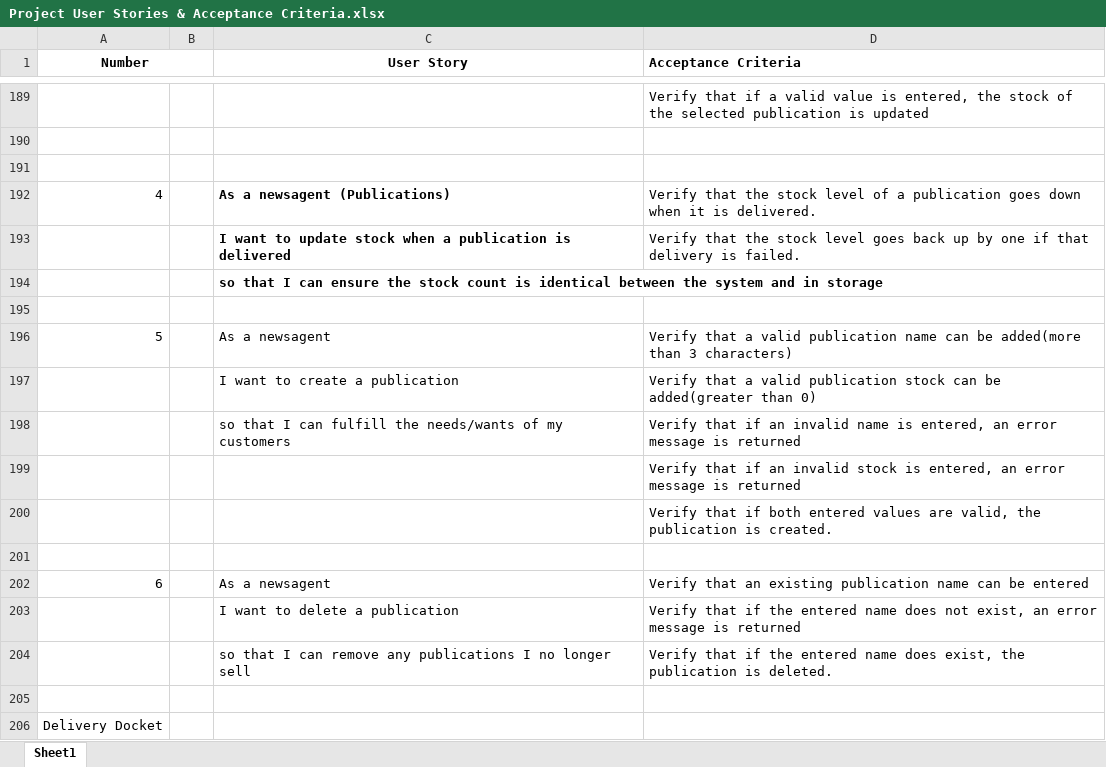
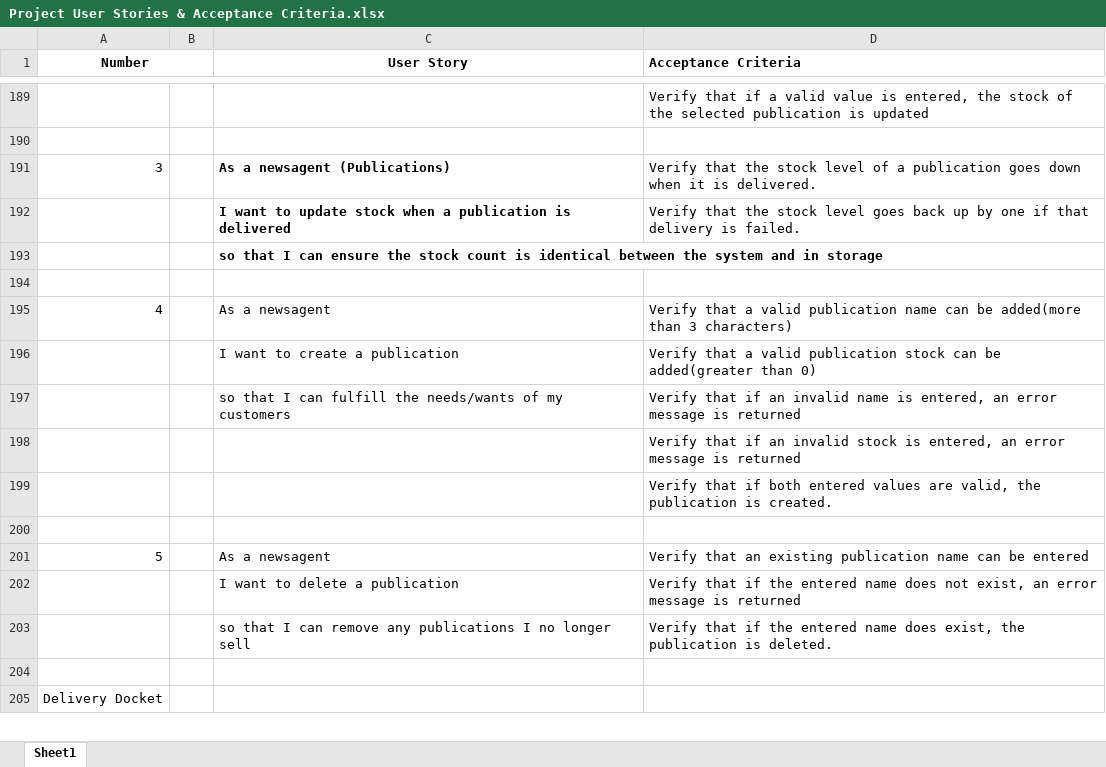
Before and after one commit to BOB-089/Software-Engineering-Project-G1, an Excel workbook: Project User Stories & Acceptance Criteria.xlsx, sheet Sheet1, drawn as a sheet; only a part is shown, gaps mark what is left out; values as stored, in another font and other column widths than the file's, no borders; removed rows and columns are numbered as before the commit, all else as after; the diff names each change by its address in the sheet, - before the commit and + after, or states it on an @@ line.

Commit message:
Updated user stories again

```diff
--- a/Project User Stories & Acceptance Criteria.xlsx (sheet Sheet1)
+++ b/Project User Stories & Acceptance Criteria.xlsx (sheet Sheet1)
-row 191: (empty)
-A191 (Number): 4
+A191 (Number): 3
-A195 (Number): 5
+A195 (Number): 4
-A201 (Number): 6
+A201 (Number): 5
```
